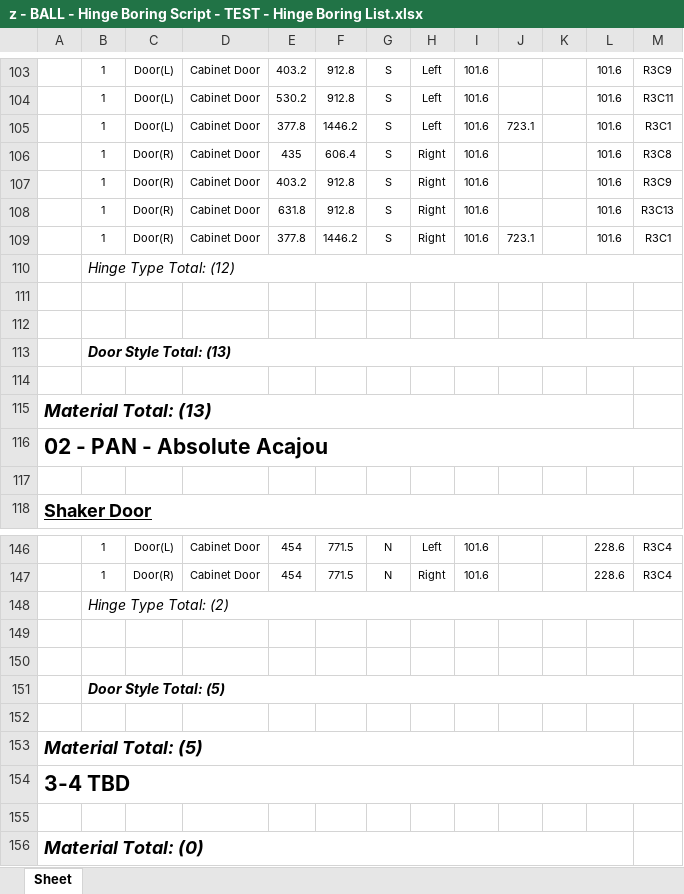
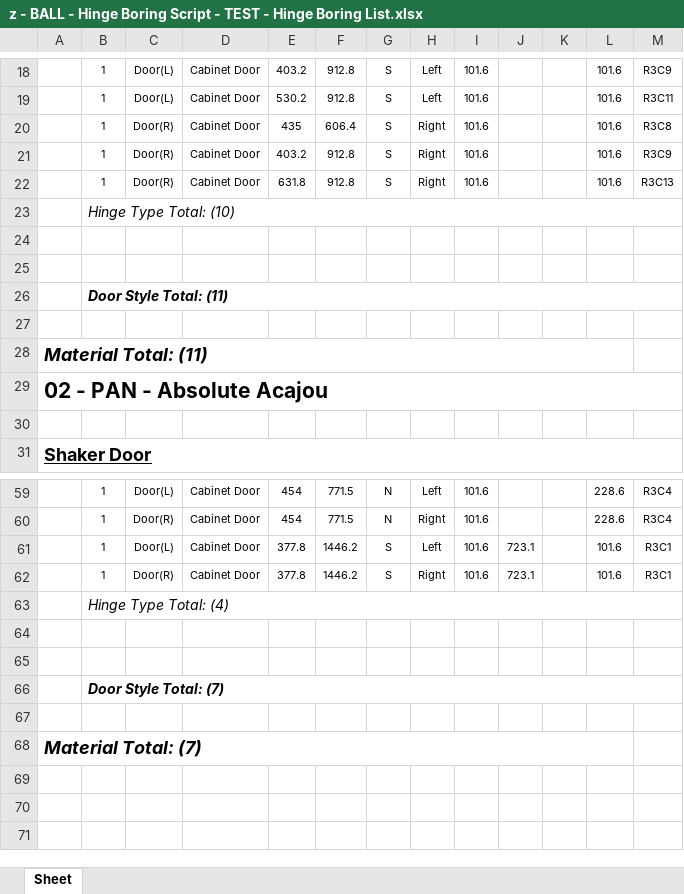
Before and after one commit to chrisba11/abodian_scripts, an Excel workbook: Test Folder/z - BALL - Hinge Boring Script - TEST/z - BALL - Hinge Boring Script - TEST - Hinge Boring List.xlsx, sheet Sheet, drawn as a sheet; only a part is shown, gaps mark what is left out; values as stored, in another font and other column widths than the file's, no borders; removed rows and columns are numbered as before the commit, all else as after; the diff covers the shown part only; the diff names each change by its address in the sheet, - before the commit and + after, or states it on an @@ line.

```diff
--- a/Test Folder/z - BALL - Hinge Boring Script - TEST/z - BALL - Hinge Boring Script - TEST - Hinge Boring List.xlsx (sheet Sheet)
+++ b/Test Folder/z - BALL - Hinge Boring Script - TEST/z - BALL - Hinge Boring Script - TEST - Hinge Boring List.xlsx (sheet Sheet)
-B23: Hinge Type Total: (12)
+B23: Hinge Type Total: (10)
-B26: Door Style Total: (13)
+B26: Door Style Total: (11)
-A28: Material Total: (13)
+A28: Material Total: (11)
@@ row 105 moved to row 61: 1 @@
@@ row 109 moved to row 62: 1 @@
-B63: Hinge Type Total: (2)
+B63: Hinge Type Total: (4)
-B66: Door Style Total: (5)
+B66: Door Style Total: (7)
-A68: Material Total: (5)
+A68: Material Total: (7)
-row 154: 3-4 TBD
-row 155: (empty)
-row 156: Material Total: (0)
```
Also changed, not shown: 85 removed rows elsewhere in this sheet, 2 other files.
